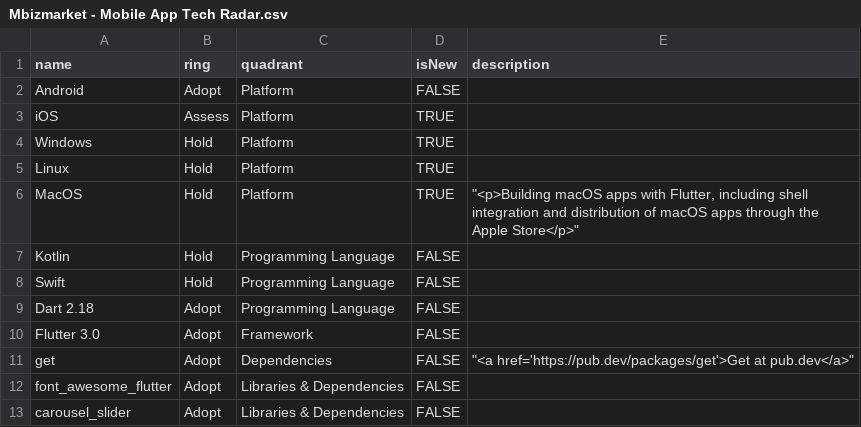
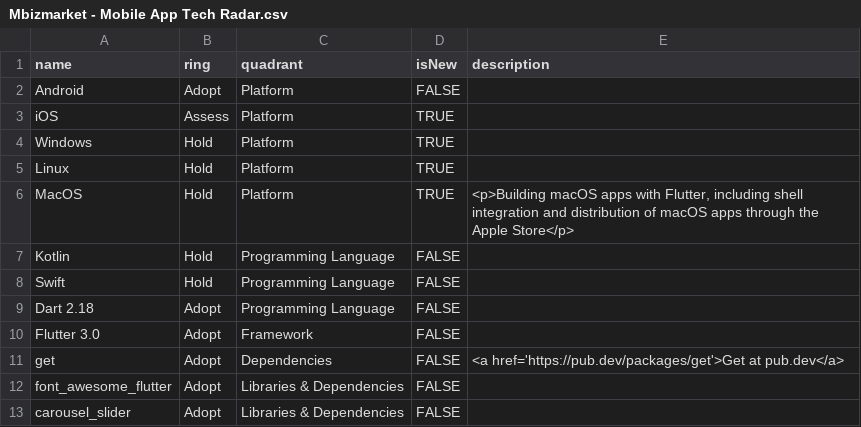
Before and after one commit to alfarisi94/mbizmarket-tech-radar, a CSV file: Mbizmarket - Mobile App Tech Radar.csv, drawn as a sheet; only a part is shown.

```diff
--- a/Mbizmarket - Mobile App Tech Radar.csv
+++ b/Mbizmarket - Mobile App Tech Radar.csv
@@ -5,3 +5,3 @@ Windows,Hold,Platform,TRUE,
 Linux,Hold,Platform,TRUE,
-MacOS,Hold,Platform,TRUE,"""<p>Building macOS apps with Flutter, including shell integration and distribution of macOS apps through the Apple Store</p>"""
+MacOS,Hold,Platform,TRUE,"<p>Building macOS apps with Flutter, including shell integration and distribution of macOS apps through the Apple Store</p>"
 Kotlin,Hold,Programming Language,FALSE,
@@ -10,3 +10,3 @@ Dart 2.18,Adopt,Programming Language,FALSE,
 Flutter 3.0,Adopt,Framework,FALSE,
-get,Adopt,Dependencies,FALSE,"""<a href='https://pub.dev/packages/get'>Get at pub.dev</a>"""
+get,Adopt,Dependencies,FALSE,"<a href='https://pub.dev/packages/get'>Get at pub.dev</a>"
 font_awesome_flutter,Adopt,Libraries & Dependencies,FALSE,
```
Also changed, not shown: Mbizmarket - Web Tech Radar.csv.
